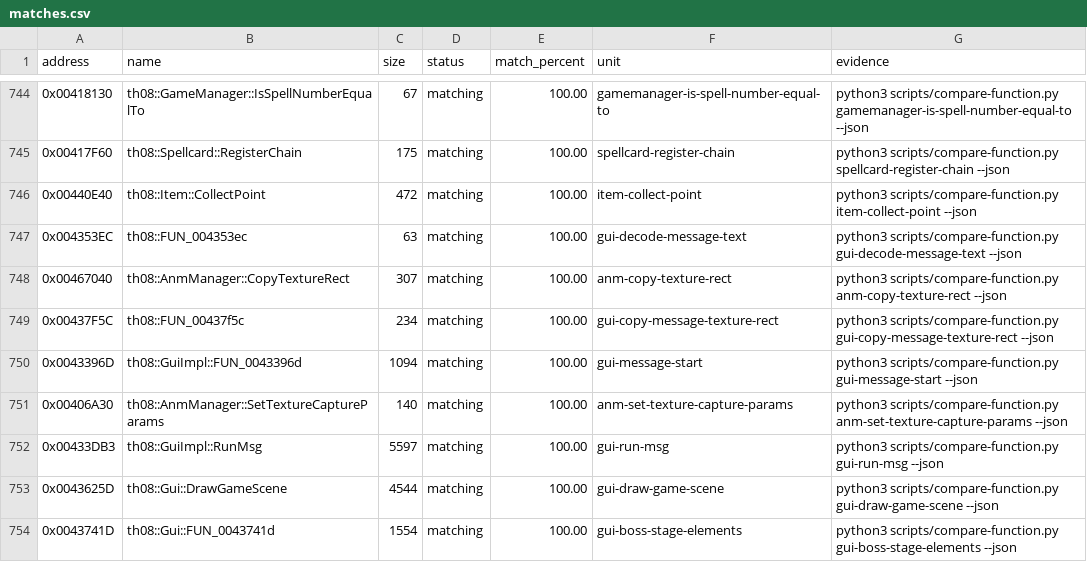
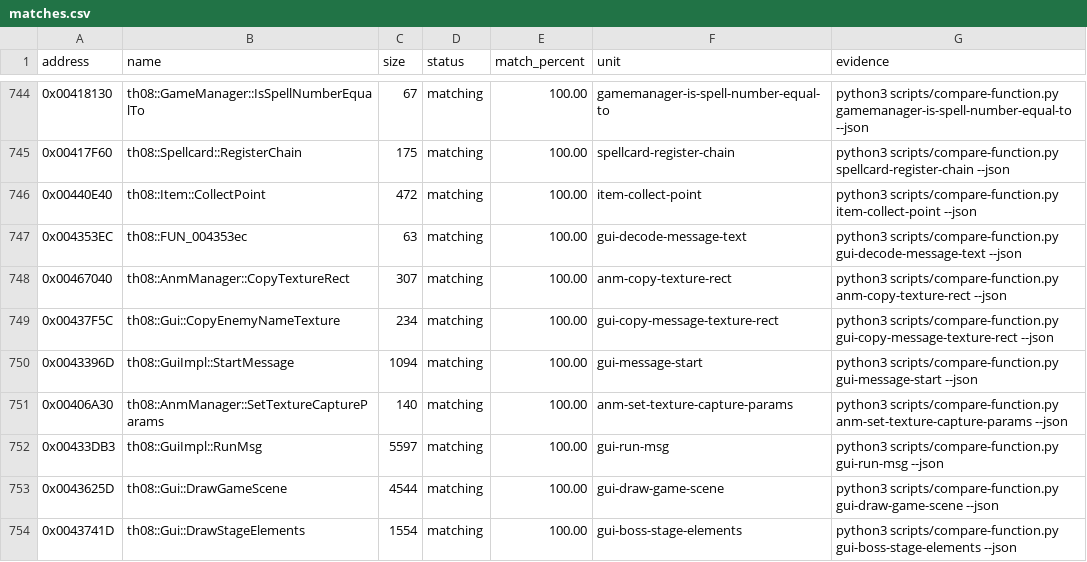
Before and after one commit to N0zoM1z0/th08, a CSV file: config/matches.csv, drawn as a sheet; only a part is shown, gaps mark what is left out; the diff covers the shown part only.

```diff
--- a/config/matches.csv
+++ b/config/matches.csv
@@ -748,4 +748,4 @@ address,name,size,status,match_percent,unit,evidence
 0x00467040,th08::AnmManager::CopyTextureRect,307,matching,100.00,anm-copy-texture-rect,python3 scripts/compare-function.py anm-copy-texture-rect --json
-0x00437F5C,th08::FUN_00437f5c,234,matching,100.00,gui-copy-message-texture-rect,python3 scripts/compare-function.py gui-copy-message-texture-rect --json
-0x0043396D,th08::GuiImpl::FUN_0043396d,1094,matching,100.00,gui-message-start,python3 scripts/compare-function.py gui-message-start --json
+0x00437F5C,th08::Gui::CopyEnemyNameTexture,234,matching,100.00,gui-copy-message-texture-rect,python3 scripts/compare-function.py gui-copy-message-texture-rect --json
+0x0043396D,th08::GuiImpl::StartMessage,1094,matching,100.00,gui-message-start,python3 scripts/compare-function.py gui-message-start --json
 0x00406A30,th08::AnmManager::SetTextureCaptureParams,140,matching,100.00,anm-set-texture-capture-params,python3 scripts/compare-function.py anm-set-texture-capture-params --json
@@ -753,2 +753,2 @@ address,name,size,status,match_percent,unit,evidence
 0x0043625D,th08::Gui::DrawGameScene,4544,matching,100.00,gui-draw-game-scene,python3 scripts/compare-function.py gui-draw-game-scene --json
-0x0043741D,th08::Gui::FUN_0043741d,1554,matching,100.00,gui-boss-stage-elements,python3 scripts/compare-function.py gui-boss-stage-elements --json
+0x0043741D,th08::Gui::DrawStageElements,1554,matching,100.00,gui-boss-stage-elements,python3 scripts/compare-function.py gui-boss-stage-elements --json
```
Also changed, not shown: 23 edited cells elsewhere in this file, config/implemented.csv, config/mapping.csv, 27 other files.
